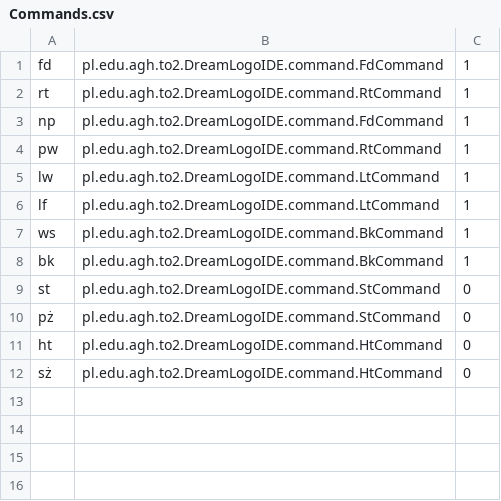
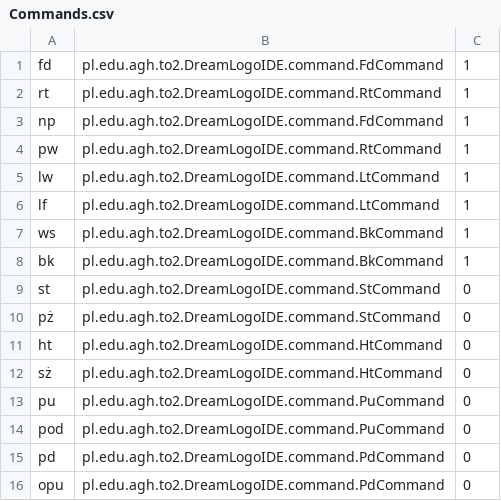
Before and after one commit to diwko/DreamLogoIDE, a CSV file: src/main/resources/pl.edu.agh.to2.DreamLogoIDE/Commands.csv, drawn as a sheet.

Commit message:
Added PdCommand, PuCommand Updated README

```diff
--- a/src/main/resources/pl.edu.agh.to2.DreamLogoIDE/Commands.csv
+++ b/src/main/resources/pl.edu.agh.to2.DreamLogoIDE/Commands.csv
@@ -12 +12,5 @@ ht,pl.edu.agh.to2.DreamLogoIDE.command.HtCommand,0
 sż,pl.edu.agh.to2.DreamLogoIDE.command.HtCommand,0
+pu,pl.edu.agh.to2.DreamLogoIDE.command.PuCommand,0
+pod,pl.edu.agh.to2.DreamLogoIDE.command.PuCommand,0
+pd,pl.edu.agh.to2.DreamLogoIDE.command.PdCommand,0
+opu,pl.edu.agh.to2.DreamLogoIDE.command.PdCommand,0
```
Also changed, not shown: 4 other files.
